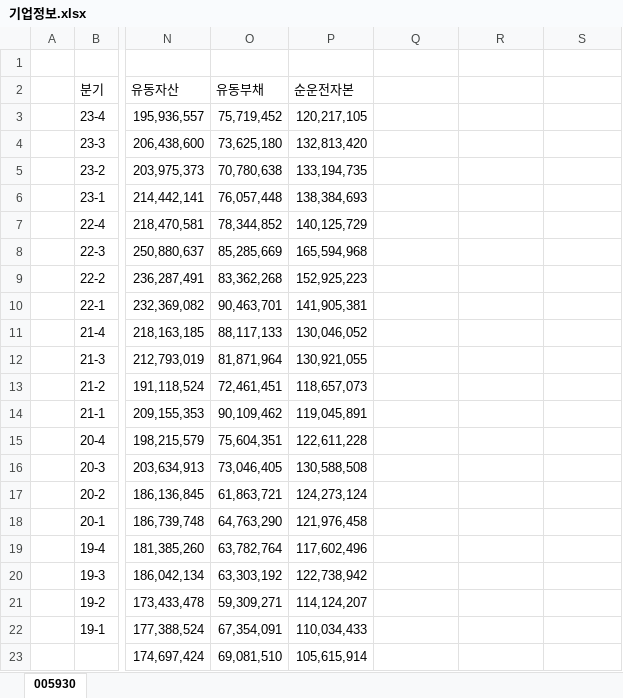
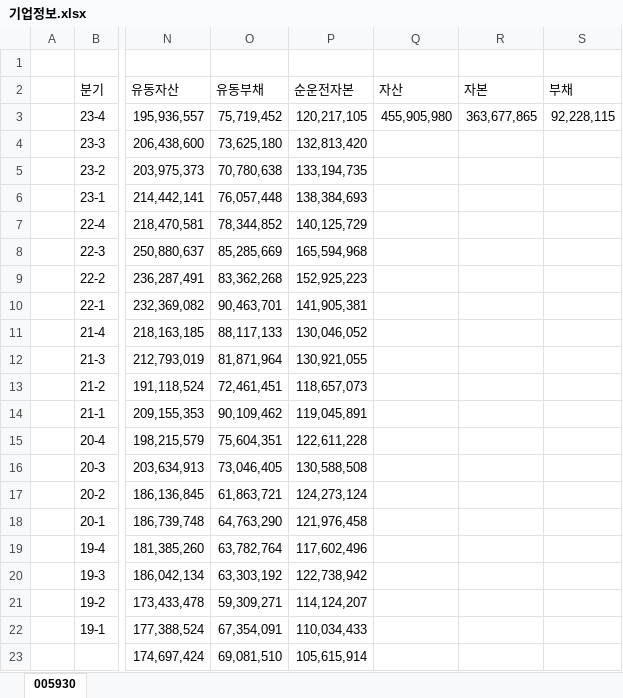
Before and after one commit to Data-MaSTeRR/DCF_Basic_firmValuation, an Excel workbook: 기업정보.xlsx, sheet 005930, drawn as a sheet; only a part is shown, gaps mark what is left out; values as stored, in another font and other column widths than the file's, no borders; the diff names each change by its address in the sheet, - before the commit and + after, or states it on an @@ line.

```diff
--- a/기업정보.xlsx (sheet 005930)
+++ b/기업정보.xlsx (sheet 005930)
-Q2: (empty)
+Q2: 자산
-R2: (empty)
+R2: 자본
-S2: (empty)
+S2: 부채
-Q3 (자산): (empty)
+Q3 (자산): 455,905,980
-R3 (자본): (empty)
+R3 (자본): 363,677,865
-S3 (부채): (empty)
+S3 (부채): 92,228,115
```
Also changed, not shown: 2 other files.
